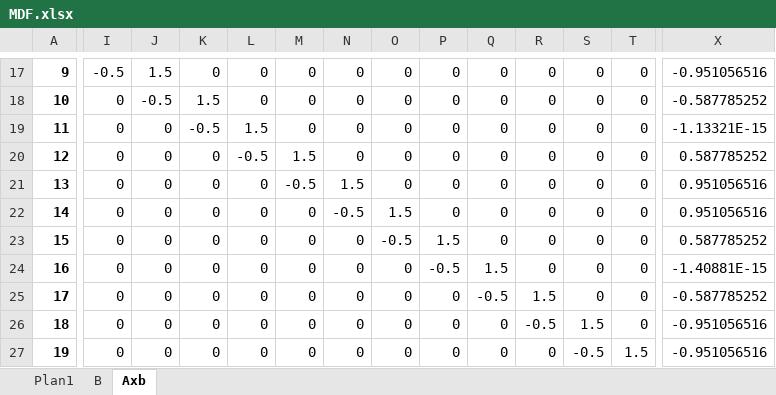
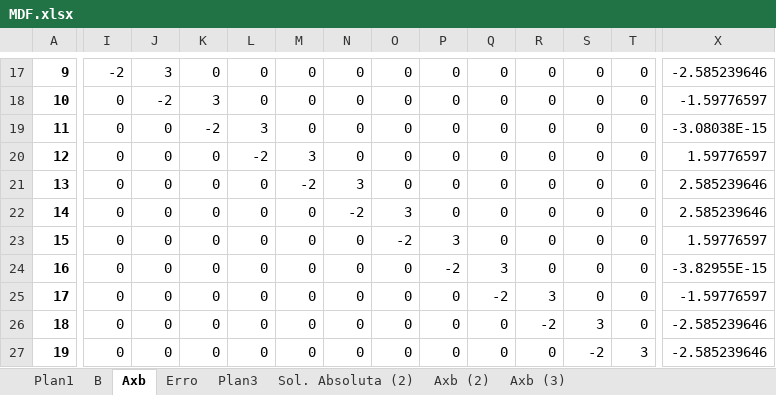
Before and after one commit to fit087/Finite_Diferences, an Excel workbook: MDF.xlsx, sheet Axb, drawn as a sheet; only a part is shown, gaps mark what is left out; values as stored, in another font and other column widths than the file's, no borders; charts and pictures not drawn; the diff covers the shown part only; the diff names each change by its address in the sheet, - before the commit and + after, or states it on an @@ line.

```diff
--- a/MDF.xlsx (sheet Axb)
+++ b/MDF.xlsx (sheet Axb)
+sheet tab: Erro
+sheet tab: Plan3
+sheet tab: Sol. Absoluta (2)
+sheet tab: Axb (2)
+sheet tab: Axb (3)
-I17: -0.5
+I17: -2
-J17: 1.5
+J17: 3
-X17: -0.951056516
+X17: -2.585239646
-J18: -0.5
+J18: -2
-K18: 1.5
+K18: 3
-X18: -0.587785252
+X18: -1.59776597
-K19: -0.5
+K19: -2
-L19: 1.5
+L19: 3
-X19: -1.13321E-15
+X19: -3.08038E-15
-L20: -0.5
+L20: -2
-M20: 1.5
+M20: 3
-X20: 0.587785252
+X20: 1.59776597
-M21: -0.5
+M21: -2
-N21: 1.5
+N21: 3
-X21:X22: 0.951056516
+X21:X22: 2.585239646
-N22: -0.5
+N22: -2
-O22: 1.5
+O22: 3
-O23: -0.5
+O23: -2
-P23: 1.5
+P23: 3
-X23: 0.587785252
+X23: 1.59776597
-P24: -0.5
+P24: -2
-Q24: 1.5
+Q24: 3
-X24: -1.40881E-15
+X24: -3.82955E-15
-Q25: -0.5
+Q25: -2
-R25: 1.5
+R25: 3
-X25: -0.587785252
+X25: -1.59776597
-R26: -0.5
+R26: -2
-S26: 1.5
+S26: 3
-X26:X27: -0.951056516
+X26:X27: -2.585239646
-S27: -0.5
+S27: -2
-T27: 1.5
+T27: 3
```
Also changed, not shown: 28 added rows, 28 removed rows and 158 edited cells elsewhere in this sheet, sheet B, formulas that keep their value, charts or pictures.
